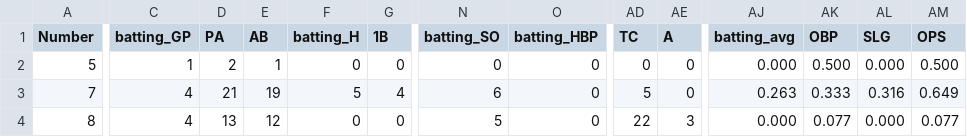
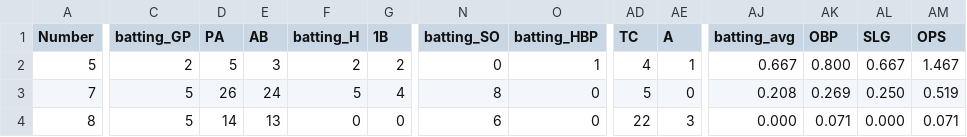
Before and after one commit to jackpuncochar/hamelhawks, a CSV file: cleaned_stats_2025.csv, drawn as a sheet; only a part is shown, gaps mark what is left out; the diff covers the shown part only; the diff names each change by its address in the sheet, - before the commit and + after, or states it on an @@ line.

Commit message:
update stats and results
6.15

```diff
--- a/cleaned_stats_2025.csv
+++ b/cleaned_stats_2025.csv
-C2 (batting_GP): 1
+C2 (batting_GP): 2
-D2 (PA): 2
+D2 (PA): 5
-E2 (AB): 1
+E2 (AB): 3
-F2 (batting_H): 0
+F2 (batting_H): 2
-G2 (1B): 0
+G2 (1B): 2
-O2 (batting_HBP): 0
+O2 (batting_HBP): 1
-AD2 (TC): 0
+AD2 (TC): 4
-AE2 (A): 0
+AE2 (A): 1
-AJ2 (batting_avg): 0.000
+AJ2 (batting_avg): 0.667
-AK2 (OBP): 0.500
+AK2 (OBP): 0.800
-AL2 (SLG): 0.000
+AL2 (SLG): 0.667
-AM2 (OPS): 0.500
+AM2 (OPS): 1.467
-C3:C4 (batting_GP): 4
+C3:C4 (batting_GP): 5
-D3 (PA): 21
+D3 (PA): 26
-E3 (AB): 19
+E3 (AB): 24
-N3 (batting_SO): 6
+N3 (batting_SO): 8
-AJ3 (batting_avg): 0.263
+AJ3 (batting_avg): 0.208
-AK3 (OBP): 0.333
+AK3 (OBP): 0.269
-AL3 (SLG): 0.316
+AL3 (SLG): 0.250
-AM3 (OPS): 0.649
+AM3 (OPS): 0.519
-D4 (PA): 13
+D4 (PA): 14
-E4 (AB): 12
+E4 (AB): 13
-N4 (batting_SO): 5
+N4 (batting_SO): 6
-AK4 (OBP): 0.077
+AK4 (OBP): 0.071
-AM4 (OPS): 0.077
+AM4 (OPS): 0.071
```
Also changed, not shown: 141 edited cells elsewhere in this file, 1 other file.
